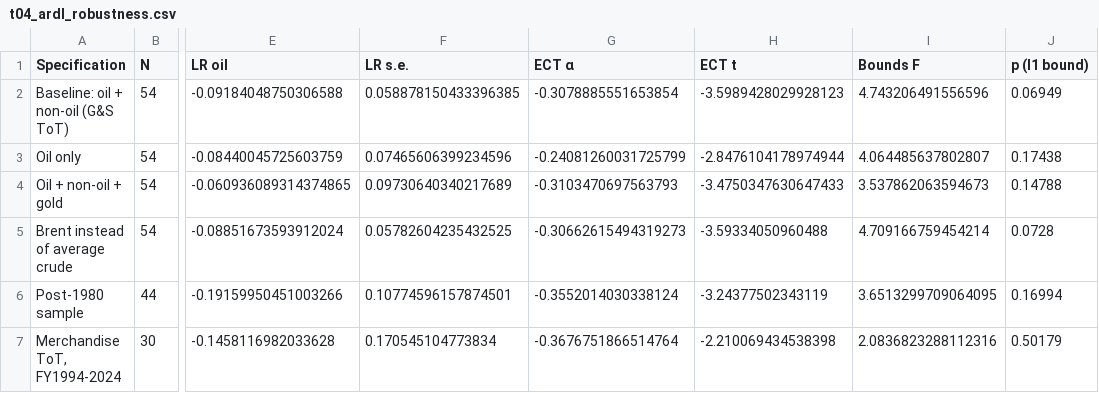
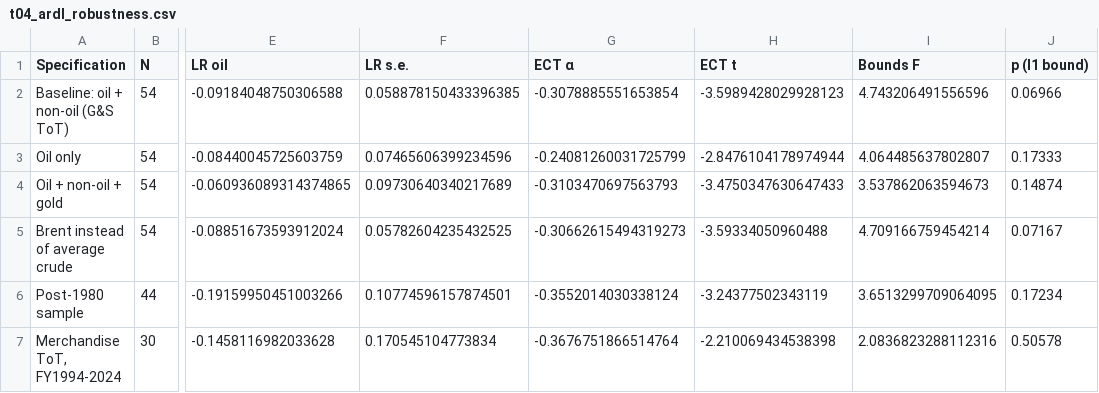
Before and after one commit to Rehan2424/Oil-Price-Shocks-and-India-s-Terms-of-Trade-An-Empirical-Assessment, a CSV file: output/tables/t04_ardl_robustness.csv, drawn as a sheet; only a part is shown, gaps mark what is left out; the diff names each change by its address in the sheet, - before the commit and + after, or states it on an @@ line.

```diff
--- a/output/tables/t04_ardl_robustness.csv
+++ b/output/tables/t04_ardl_robustness.csv
-J2 (p (I1 bound)): 0.06949
+J2 (p (I1 bound)): 0.06966
-J3 (p (I1 bound)): 0.17438
+J3 (p (I1 bound)): 0.17333
-J4 (p (I1 bound)): 0.14788
+J4 (p (I1 bound)): 0.14874
-J5 (p (I1 bound)): 0.0728
+J5 (p (I1 bound)): 0.07167
-J6 (p (I1 bound)): 0.16994
+J6 (p (I1 bound)): 0.17234
-J7 (p (I1 bound)): 0.50179
+J7 (p (I1 bound)): 0.50578
```
Also changed, not shown: 16 other files.
